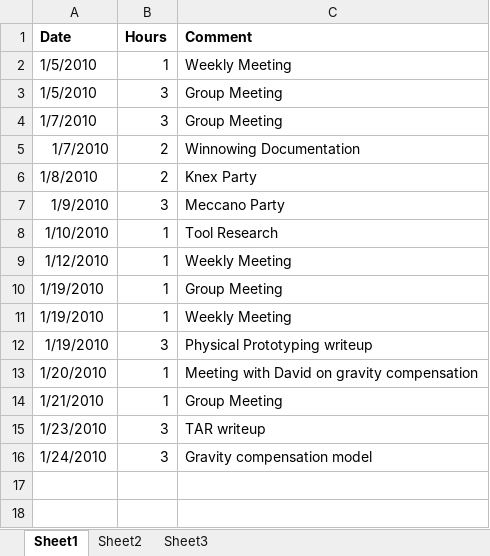
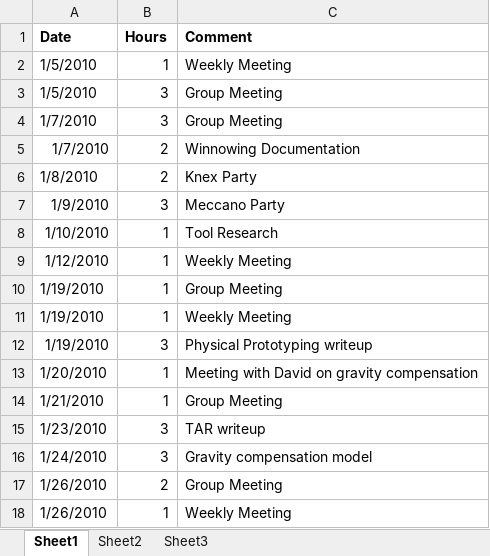
Before and after one commit to minadanesh/apsc496, an Excel workbook: status reports/nicholas.xlsx, sheet Sheet1, drawn as a sheet; values as stored, in another font and other column widths than the file's, no borders; the diff names each change by its address in the sheet, - before the commit and + after, or states it on an @@ line.

Commit message:
hours update and TAR update

```diff
--- a/status reports/nicholas.xlsx (sheet Sheet1)
+++ b/status reports/nicholas.xlsx (sheet Sheet1)
+row 17: 1/26/2010 | 2 | Group Meeting
+row 18: 1/26/2010 | 1 | Weekly Meeting
```
Also changed, not shown: status reports/david.xlsx, status reports/davy.xlsx, 3 other files.
